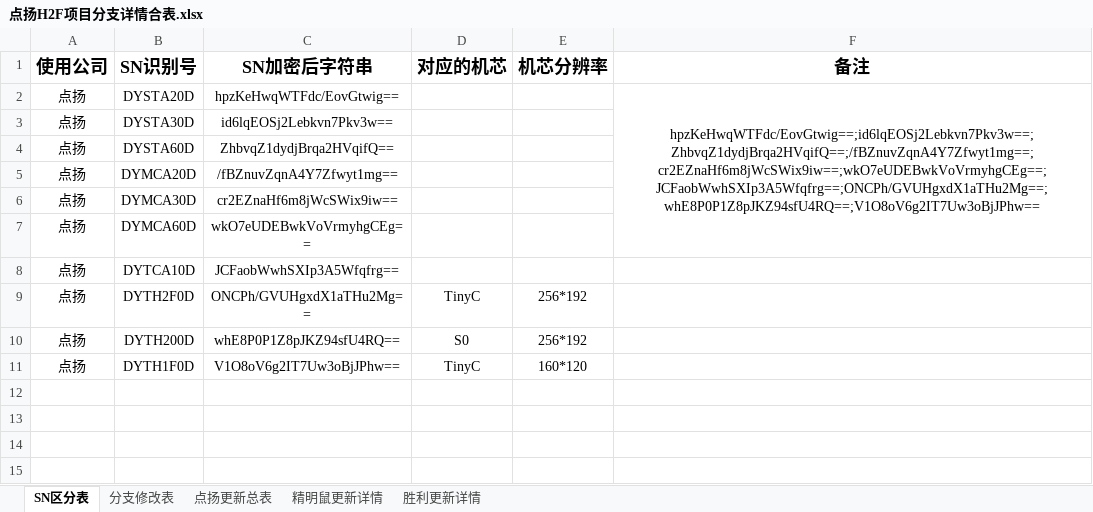
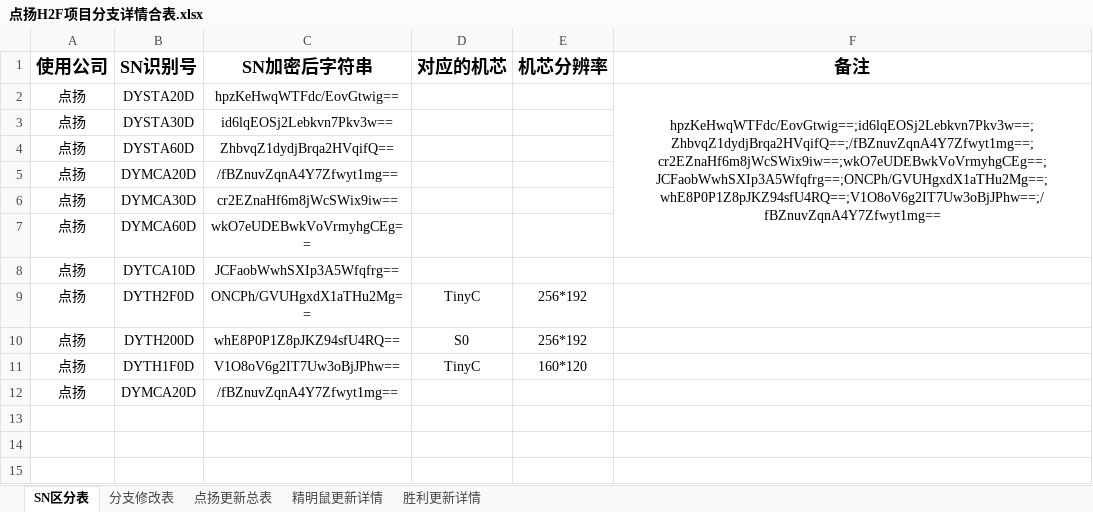
Before and after one commit to 2825331776/dy_1, an Excel workbook: app/点扬H2F项目分支详情合表.xlsx, sheet SN区分表, drawn as a sheet; only a part is shown; values as stored, in another font and other column widths than the file's, no borders; the diff names each change by its address in the sheet, - before the commit and + after, or states it on an @@ line.

```diff
--- a/app/点扬H2F项目分支详情合表.xlsx (sheet SN区分表)
+++ b/app/点扬H2F项目分支详情合表.xlsx (sheet SN区分表)
-F2 (备注): hpzKeHwqWTFdc/EovGtwig==;id6lqEOSj2Lebkvn7Pkv3w==;ZhbvqZ1dydjBrqa2HVqifQ==;/fBZnuvZqnA4Y7Zfwyt1mg==;cr2EZnaHf6m8jWcSWix9iw==;wkO7eUDEBwkVoVrmyhgCEg==;JCFaobWwhSXIp3A5Wfqfrg==;ONCPh/GVUHgxdX1aTHu2Mg==;whE8P0P1Z8pJKZ94sfU4RQ==;V1O8oV6g2IT7Uw3oBjJPhw==
+F2 (备注): hpzKeHwqWTFdc/EovGtwig==;id6lqEOSj2Lebkvn7Pkv3w==;ZhbvqZ1dydjBrqa2HVqifQ==;/fBZnuvZqnA4Y7Zfwyt1mg==;cr2EZnaHf6m8jWcSWix9iw==;wkO7eUDEBwkVoVrmyhgCEg==;JCFaobWwhSXIp3A5Wfqfrg==;ONCPh/GVUHgxdX1aTHu2Mg==;whE8P0P1Z8pJKZ94sfU4RQ==;V1O8oV6g2IT7Uw3oBjJPhw==;/fBZnuvZqnA4Y7Zfwyt1mg==
-row 12: (empty)
+row 12: 点扬 | DYMCA20D | /fBZnuvZqnA4Y7Zfwyt1mg==
```
Also changed, not shown: sheet 点扬更新总表, 14 other files.
